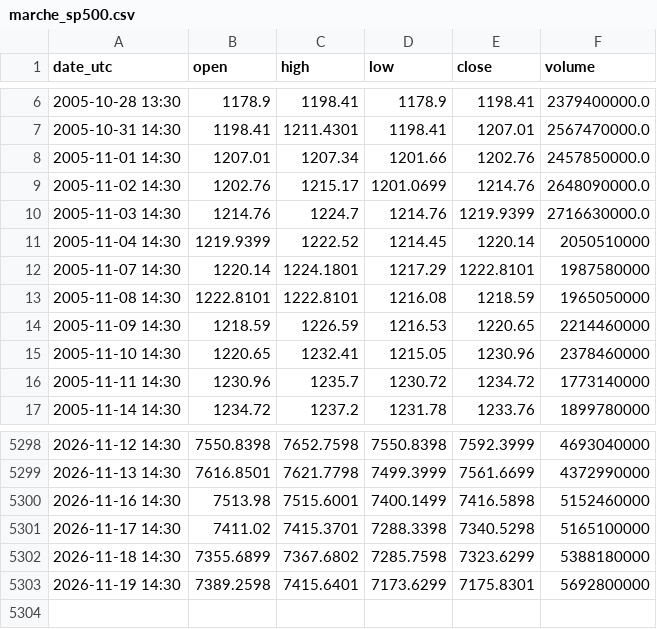
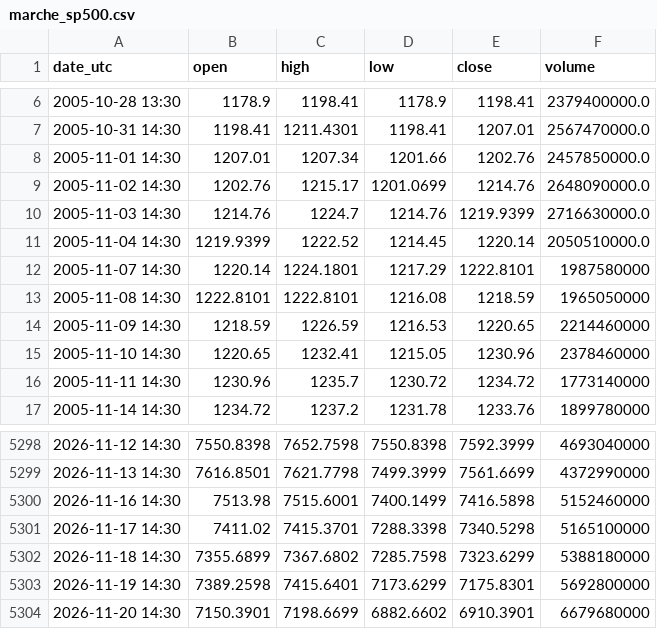
Before and after one commit to nnnnnnnnnn0/trading-or-, a CSV file: data/marche_sp500.csv, drawn as a sheet; only a part is shown, gaps mark what is left out.

```diff
--- a/data/marche_sp500.csv
+++ b/data/marche_sp500.csv
@@ -10,3 +10,3 @@ date_utc,open,high,low,close,volume
 2005-11-03 14:30,1214.76,1224.7,1214.76,1219.9399,2716630000.0
-2005-11-04 14:30,1219.9399,1222.52,1214.45,1220.14,2050510000
+2005-11-04 14:30,1219.9399,1222.52,1214.45,1220.14,2050510000.0
 2005-11-07 14:30,1220.14,1224.1801,1217.29,1222.8101,1987580000
@@ -5303 +5303,2 @@ date_utc,open,high,low,close,volume
 2026-11-19 14:30,7389.2598,7415.6401,7173.6299,7175.8301,5692800000
+2026-11-20 14:30,7150.3901,7198.6699,6882.6602,6910.3901,6679680000
```
Also changed, not shown: data/marche_mineurs_or.csv, data/marche_obligations_tlt.csv, 8 other files.
